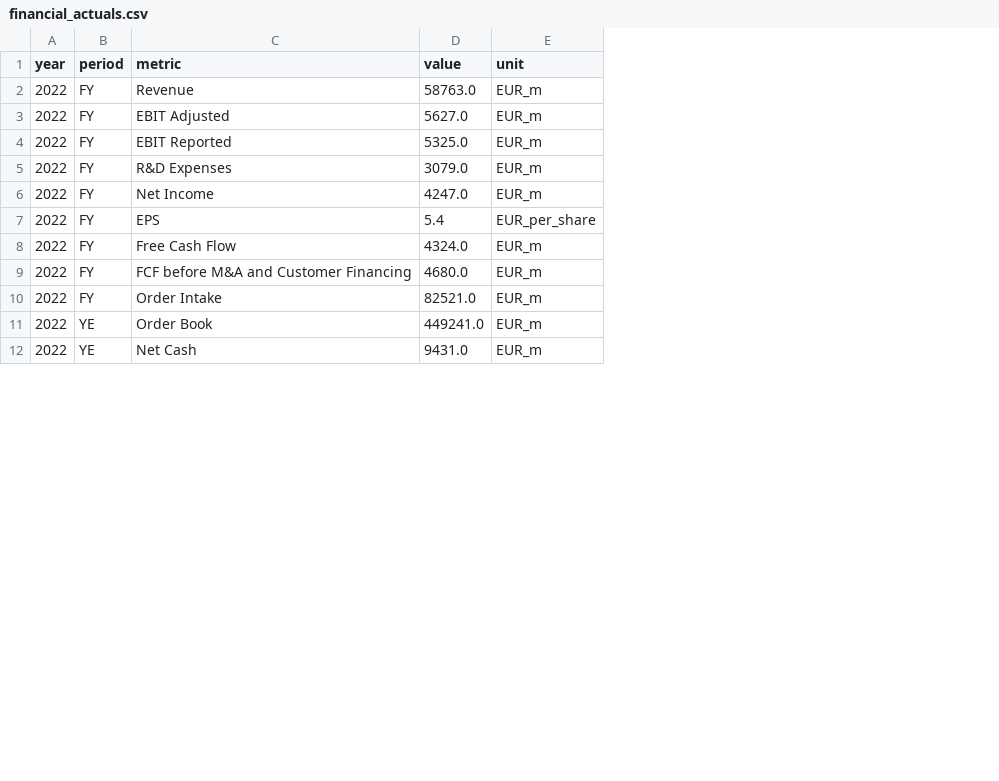
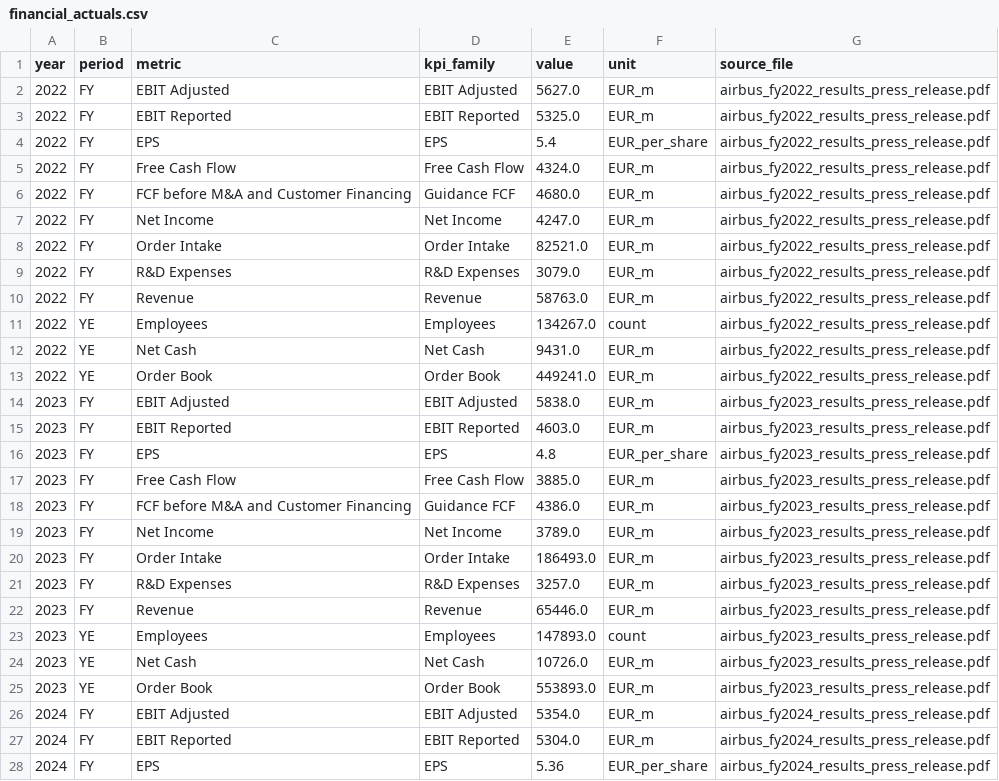
Before and after one commit to soufianabah8-creator/airbus-fpa-intelligence-engine, a CSV file: data/processed/financial_actuals.csv, drawn as a sheet; only a part is shown; addresses are those after the commit; the diff covers the shown part only; the diff names each change by its address in the sheet, - before the commit and + after, or states it on an @@ line.

Commit message:
Extend financial extractor through FY2024

```diff
--- a/data/processed/financial_actuals.csv
+++ b/data/processed/financial_actuals.csv
+column D (kpi_family), rows 2-6: EBIT Adjusted | EBIT Reported | EPS | Free Cash Flow | Guidance FCF; row 8: Order Intake; row 13: Order Book; row 24: Net Cash
+column G (source_file), rows 2-6: all airbus_fy2022_results_press_release.pdf; row 8: airbus_fy2022_results_press_release.pdf; row 13: airbus_fy2022_results_press_release.pdf; row 24: airbus_fy2023_results_press_release.pdf
@@ row 6 moved to row 7: 2022 @@
@@ row 5 moved to row 9: 2022 @@
@@ row 2 moved to row 10: 2022 @@
+row 11: 2022 | YE | Employees | Employees | 134267.0 | count | airbus_fy2022_results_press_release.pdf
+row 12: 2022 | YE | Net Cash | Net Cash | 9431.0 | EUR_m | airbus_fy2022_results_press_release.pdf
+row 14: 2023 | FY | EBIT Adjusted | EBIT Adjusted | 5838.0 | EUR_m | airbus_fy2023_results_press_release.pdf
+row 15: 2023 | FY | EBIT Reported | EBIT Reported | 4603.0 | EUR_m | airbus_fy2023_results_press_release.pdf
+row 16: 2023 | FY | EPS | EPS | 4.8 | EUR_per_share | airbus_fy2023_results_press_release.pdf
+row 17: 2023 | FY | Free Cash Flow | Free Cash Flow | 3885.0 | EUR_m | airbus_fy2023_results_press_release.pdf
+row 18: 2023 | FY | FCF before M&A and Customer Financing | Guidance FCF | 4386.0 | EUR_m | airbus_fy2023_results_press_release.pdf
+row 19: 2023 | FY | Net Income | Net Income | 3789.0 | EUR_m | airbus_fy2023_results_press_release.pdf
+row 20: 2023 | FY | Order Intake | Order Intake | 186493.0 | EUR_m | airbus_fy2023_results_press_release.pdf
+row 21: 2023 | FY | R&D Expenses | R&D Expenses | 3257.0 | EUR_m | airbus_fy2023_results_press_release.pdf
+row 22: 2023 | FY | Revenue | Revenue | 65446.0 | EUR_m | airbus_fy2023_results_press_release.pdf
+row 23: 2023 | YE | Employees | Employees | 147893.0 | count | airbus_fy2023_results_press_release.pdf
-A24 (year): 2022
+A24 (year): 2023
-E24 (value): 9431.0
+E24 (value): 10726.0
+row 25: 2023 | YE | Order Book | Order Book | 553893.0 | EUR_m | airbus_fy2023_results_press_release.pdf
+row 26: 2024 | FY | EBIT Adjusted | EBIT Adjusted | 5354.0 | EUR_m | airbus_fy2024_results_press_release.pdf
+row 27: 2024 | FY | EBIT Reported | EBIT Reported | 5304.0 | EUR_m | airbus_fy2024_results_press_release.pdf
+row 28: 2024 | FY | EPS | EPS | 5.36 | EUR_per_share | airbus_fy2024_results_press_release.pdf
```
Also changed, not shown: 8 added rows and 2 edited cells elsewhere in this file, 3 other files.
